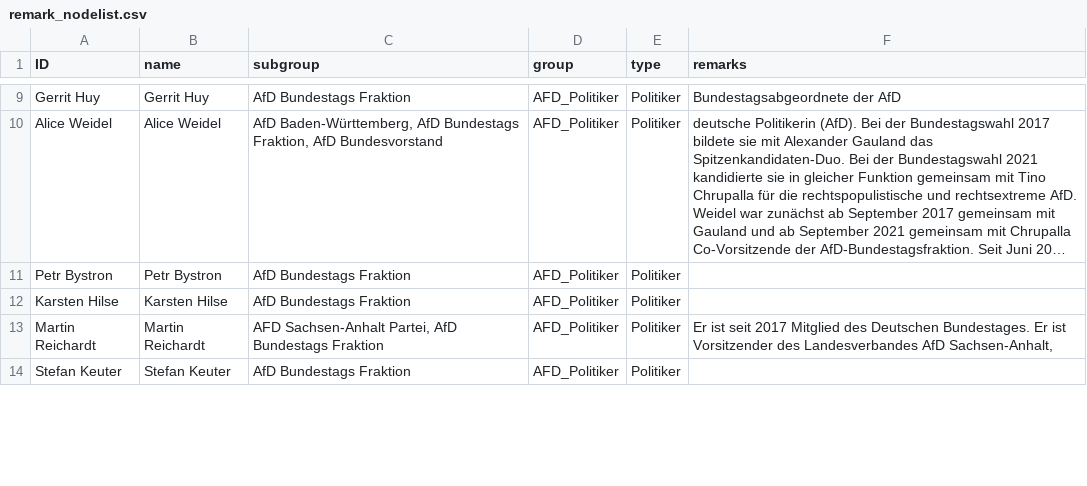
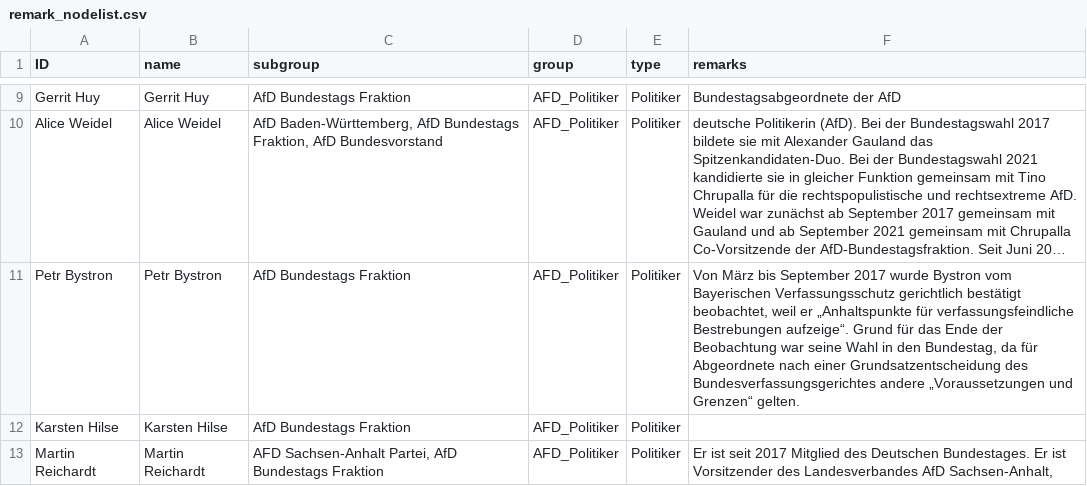
Before and after one commit to KronkorkenKommaDer/CorrectivRecherche, a CSV file: remark_nodelist.csv, drawn as a sheet; only a part is shown, gaps mark what is left out; the shorter side is filled out with more unchanged rows; long unchanged cells end in …; the diff names each change by its address in the sheet, - before the commit and + after, or states it on an @@ line.

Commit message:
Update remark_nodelist.csv

```diff
--- a/remark_nodelist.csv
+++ b/remark_nodelist.csv
-F11 (remarks): (empty)
+F11 (remarks): Von März bis September 2017 wurde Bystron vom Bayerischen Verfassungsschutz gerichtlich bestätigt beobachtet, weil er „Anhaltspunkte für verfassungsfeindliche Bestrebungen aufzeige“. Grund für das Ende der Beobachtung war seine Wahl in den Bundestag, da für Abgeordnete nach einer Grundsatzentscheidung des Bundesverfassungsgerichtes andere „Voraussetzungen und Grenzen“ gelten.
```
